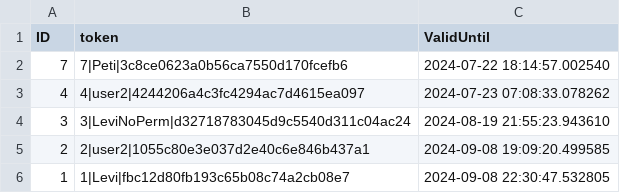
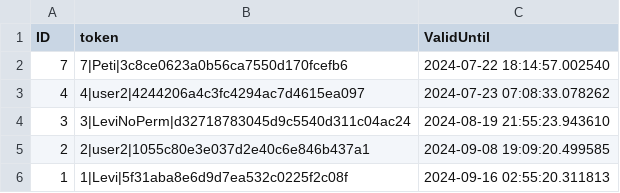
Before and after one commit to Levvi07/Webmanager, a CSV file: data/tokens.csv, drawn as a sheet.

```diff
--- a/data/tokens.csv
+++ b/data/tokens.csv
@@ -5,2 +5,2 @@ ID,token,ValidUntil
 2,2|user2|1055c80e3e037d2e40c6e846b437a1,2024-09-08 19:09:20.499585
-1,1|Levi|fbc12d80fb193c65b08c74a2cb08e7,2024-09-08 22:30:47.532805
+1,1|Levi|5f31aba8e6d9d7ea532c0225f2c08f,2024-09-16 02:55:20.311813
```
Also changed, not shown: 3 other files.
